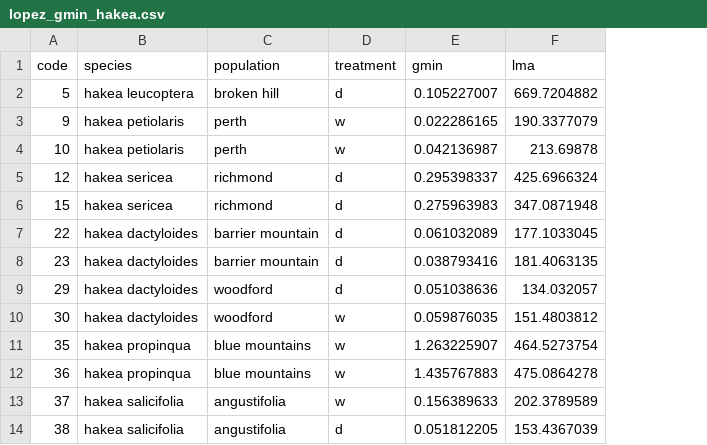
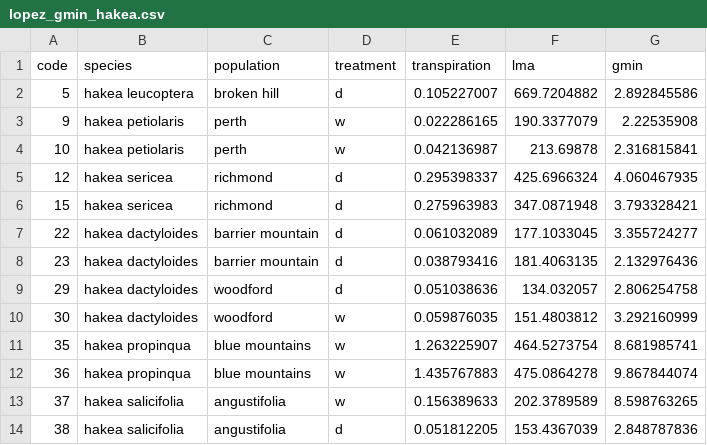
Before and after one commit to RemkoDuursma/g0paper, a CSV file: data/lopez_gmin_hakea.csv, drawn as a sheet; only a part is shown; the diff names each change by its address in the sheet, - before the commit and + after, or states it on an @@ line.

Commit message:
updated Lopez data

```diff
--- a/data/lopez_gmin_hakea.csv
+++ b/data/lopez_gmin_hakea.csv
+column G (gmin), rows 2-14: 2.892845586 | 2.22535908 | 2.316815841 | 4.060467935 | 3.793328421 | 3.355724277 | 2.132976436 | 2.806254758 | 3.292160999 | 8.681985741 | 9.867844074 | 8.598763265 | 2.848787836
-E1: gmin
+E1: transpiration
```
Also changed, not shown: 2 other files.
